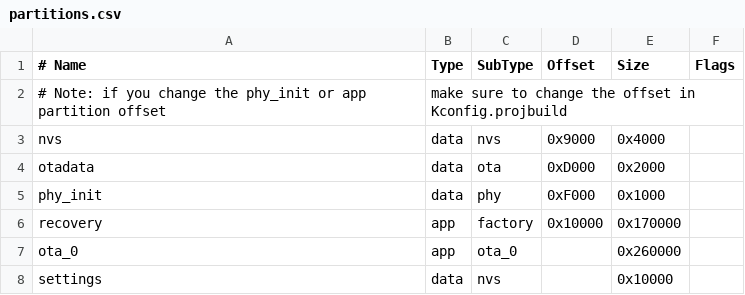
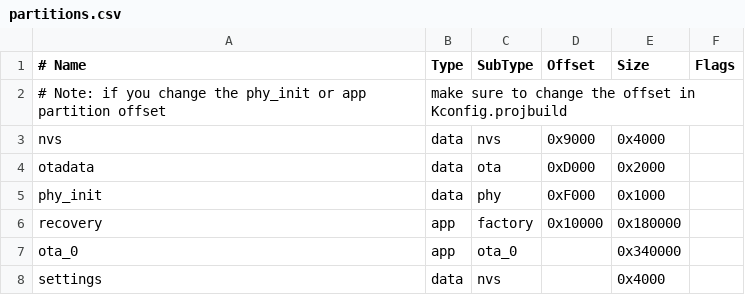
Before and after one commit to emlynmac/squeezelite-esp32, a CSV file: partitions.csv, drawn as a sheet.

Commit message:
Expand partitions to fit new app size

```diff
--- a/partitions.csv
+++ b/partitions.csv
@@ -5,4 +5,4 @@ otadata, data, ota, 0xD000, 0x2000,
 phy_init, data, phy, 0xF000, 0x1000,
-recovery, app, factory, 0x10000, 0x170000,
-ota_0, app, ota_0, , 0x260000,
-settings, data, nvs, , 0x10000,
+recovery, app, factory, 0x10000, 0x180000,
+ota_0, app, ota_0, , 0x340000,
+settings, data, nvs, , 0x4000,
```
